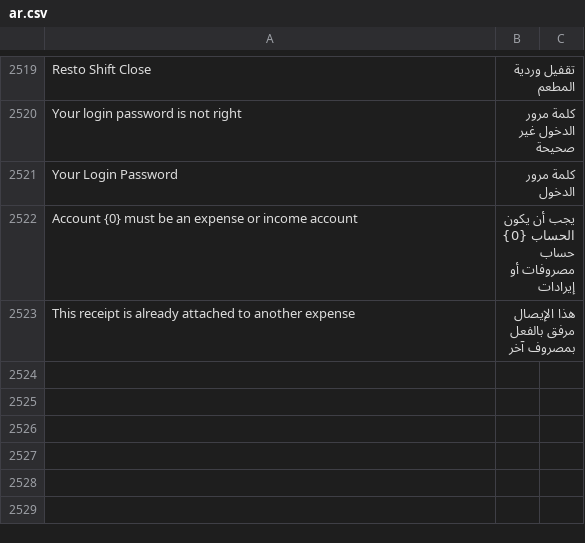
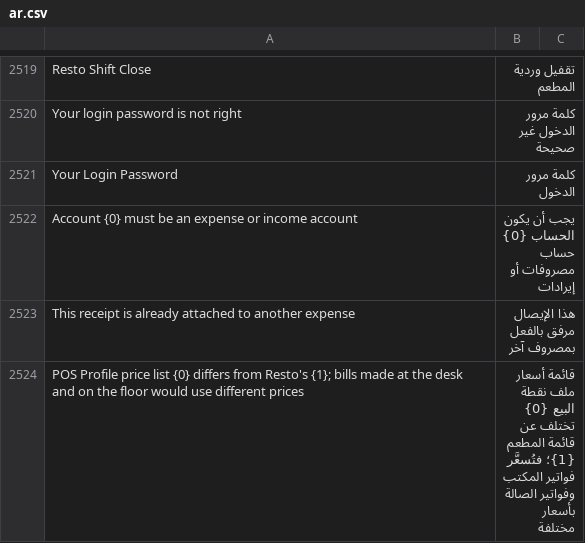
Before and after one commit to ahmadibrahimdev47/resto, a CSV file: resto/translations/ar.csv, drawn as a sheet; only a part is shown, gaps mark what is left out; the diff names each change by its address in the sheet, - before the commit and + after, or states it on an @@ line.

```diff
--- a/resto/translations/ar.csv
+++ b/resto/translations/ar.csv
+row 2524: POS Profile price list {0} differs from Resto's {1}; bills made at the desk and on the floor would use different prices | قائمة أسعار ملف نقطة البيع {0} تختلف عن قائمة المطعم {1}؛ فتُسعَّر فواتير المكتب وفواتير الصالة بأسعار مختلفة
```
Also changed, not shown: 6 other files.
